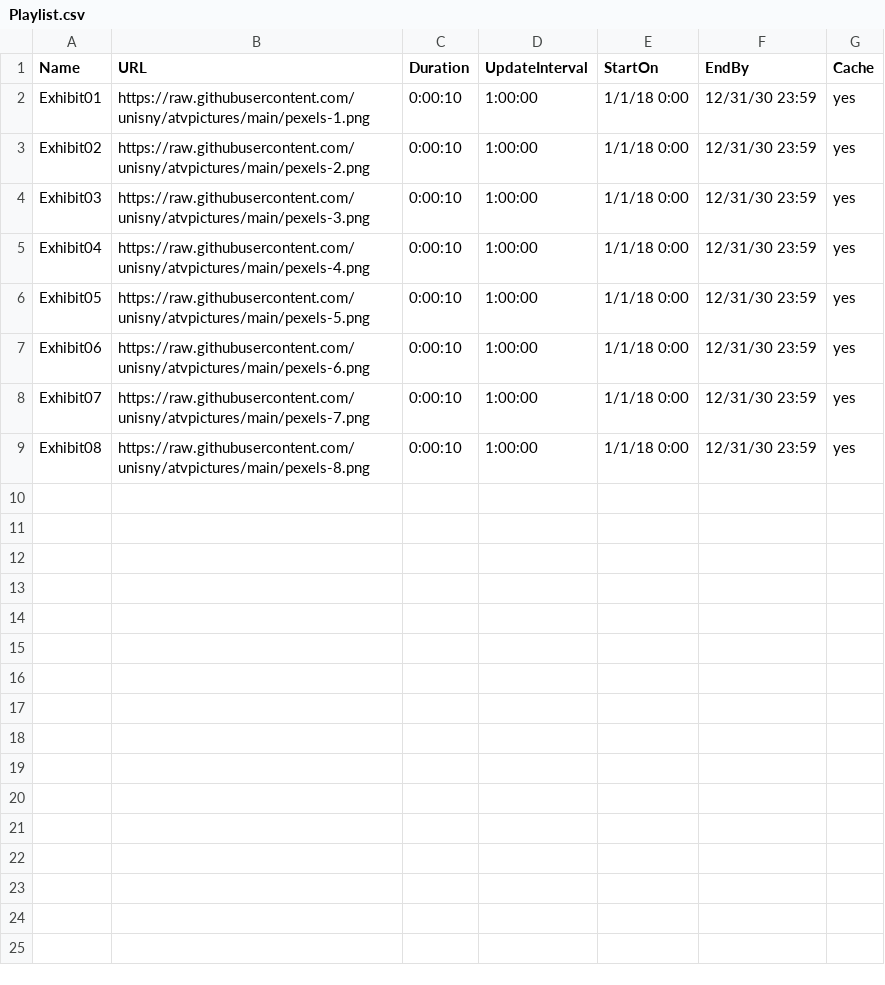
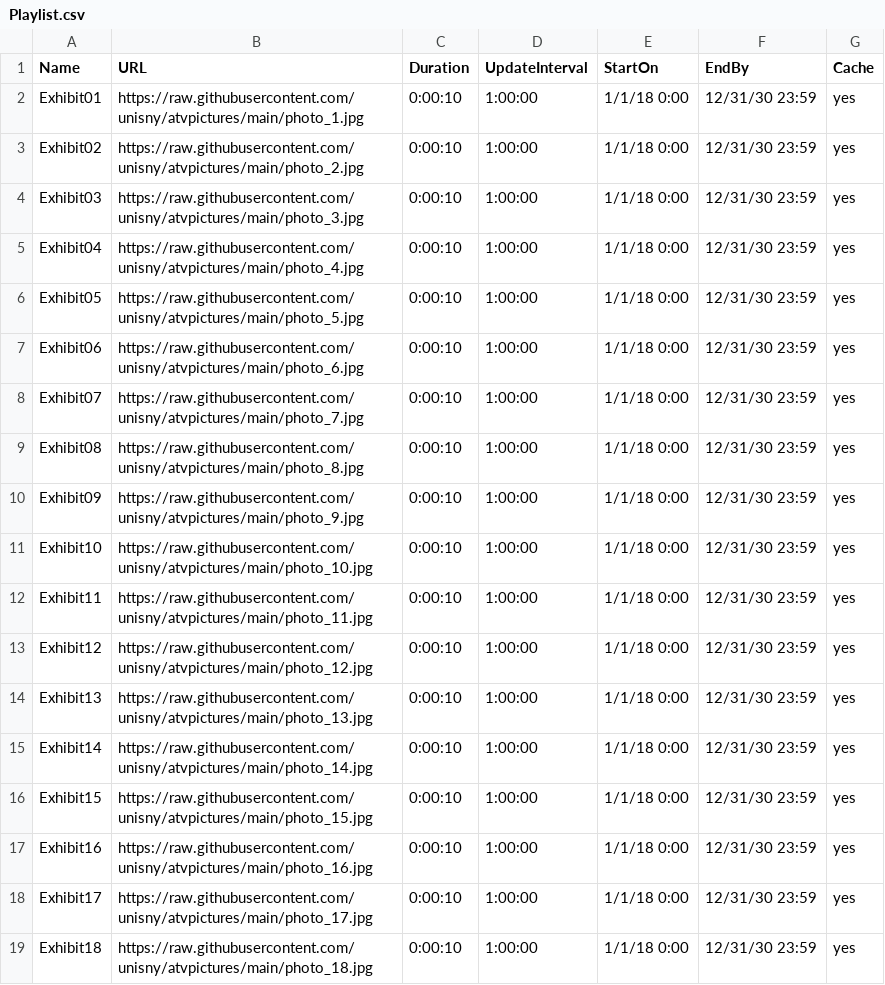
Before and after one commit to unisny/atvpictures, a CSV file: Playlist.csv, drawn as a sheet.

Commit message:
upload new Playlist

```diff
--- a/Playlist.csv
+++ b/Playlist.csv
@@ -1,9 +1,19 @@
 Name,URL,Duration,UpdateInterval,StartOn,EndBy,Cache
-Exhibit01,https://raw.githubusercontent.com/unisny/atvpictures/main/pexels-1.png,0:00:10,1:00:00,1/1/18 0:00,12/31/30 23:59,yes
-Exhibit02,https://raw.githubusercontent.com/unisny/atvpictures/main/pexels-2.png,0:00:10,1:00:00,1/1/18 0:00,12/31/30 23:59,yes
-Exhibit03,https://raw.githubusercontent.com/unisny/atvpictures/main/pexels-3.png,0:00:10,1:00:00,1/1/18 0:00,12/31/30 23:59,yes
-Exhibit04,https://raw.githubusercontent.com/unisny/atvpictures/main/pexels-4.png,0:00:10,1:00:00,1/1/18 0:00,12/31/30 23:59,yes
-Exhibit05,https://raw.githubusercontent.com/unisny/atvpictures/main/pexels-5.png,0:00:10,1:00:00,1/1/18 0:00,12/31/30 23:59,yes
-Exhibit06,https://raw.githubusercontent.com/unisny/atvpictures/main/pexels-6.png,0:00:10,1:00:00,1/1/18 0:00,12/31/30 23:59,yes
-Exhibit07,https://raw.githubusercontent.com/unisny/atvpictures/main/pexels-7.png,0:00:10,1:00:00,1/1/18 0:00,12/31/30 23:59,yes
-Exhibit08,https://raw.githubusercontent.com/unisny/atvpictures/main/pexels-8.png,0:00:10,1:00:00,1/1/18 0:00,12/31/30 23:59,yes
+Exhibit01,https://raw.githubusercontent.com/unisny/atvpictures/main/photo_1.jpg,0:00:10,1:00:00,1/1/18 0:00,12/31/30 23:59,yes
+Exhibit02,https://raw.githubusercontent.com/unisny/atvpictures/main/photo_2.jpg,0:00:10,1:00:00,1/1/18 0:00,12/31/30 23:59,yes
+Exhibit03,https://raw.githubusercontent.com/unisny/atvpictures/main/photo_3.jpg,0:00:10,1:00:00,1/1/18 0:00,12/31/30 23:59,yes
+Exhibit04,https://raw.githubusercontent.com/unisny/atvpictures/main/photo_4.jpg,0:00:10,1:00:00,1/1/18 0:00,12/31/30 23:59,yes
+Exhibit05,https://raw.githubusercontent.com/unisny/atvpictures/main/photo_5.jpg,0:00:10,1:00:00,1/1/18 0:00,12/31/30 23:59,yes
+Exhibit06,https://raw.githubusercontent.com/unisny/atvpictures/main/photo_6.jpg,0:00:10,1:00:00,1/1/18 0:00,12/31/30 23:59,yes
+Exhibit07,https://raw.githubusercontent.com/unisny/atvpictures/main/photo_7.jpg,0:00:10,1:00:00,1/1/18 0:00,12/31/30 23:59,yes
+Exhibit08,https://raw.githubusercontent.com/unisny/atvpictures/main/photo_8.jpg,0:00:10,1:00:00,1/1/18 0:00,12/31/30 23:59,yes
+Exhibit09,https://raw.githubusercontent.com/unisny/atvpictures/main/photo_9.jpg,0:00:10,1:00:00,1/1/18 0:00,12/31/30 23:59,yes
+Exhibit10,https://raw.githubusercontent.com/unisny/atvpictures/main/photo_10.jpg,0:00:10,1:00:00,1/1/18 0:00,12/31/30 23:59,yes
+Exhibit11,https://raw.githubusercontent.com/unisny/atvpictures/main/photo_11.jpg,0:00:10,1:00:00,1/1/18 0:00,12/31/30 23:59,yes
+Exhibit12,https://raw.githubusercontent.com/unisny/atvpictures/main/photo_12.jpg,0:00:10,1:00:00,1/1/18 0:00,12/31/30 23:59,yes
+Exhibit13,https://raw.githubusercontent.com/unisny/atvpictures/main/photo_13.jpg,0:00:10,1:00:00,1/1/18 0:00,12/31/30 23:59,yes
+Exhibit14,https://raw.githubusercontent.com/unisny/atvpictures/main/photo_14.jpg,0:00:10,1:00:00,1/1/18 0:00,12/31/30 23:59,yes
+Exhibit15,https://raw.githubusercontent.com/unisny/atvpictures/main/photo_15.jpg,0:00:10,1:00:00,1/1/18 0:00,12/31/30 23:59,yes
+Exhibit16,https://raw.githubusercontent.com/unisny/atvpictures/main/photo_16.jpg,0:00:10,1:00:00,1/1/18 0:00,12/31/30 23:59,yes
+Exhibit17,https://raw.githubusercontent.com/unisny/atvpictures/main/photo_17.jpg,0:00:10,1:00:00,1/1/18 0:00,12/31/30 23:59,yes
+Exhibit18,https://raw.githubusercontent.com/unisny/atvpictures/main/photo_18.jpg,0:00:10,1:00:00,1/1/18 0:00,12/31/30 23:59,yes
```
